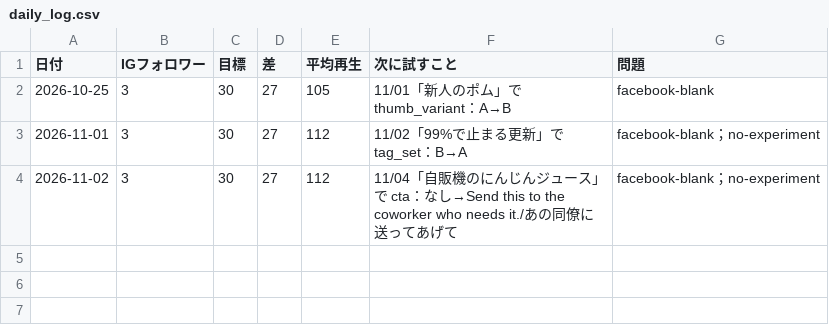
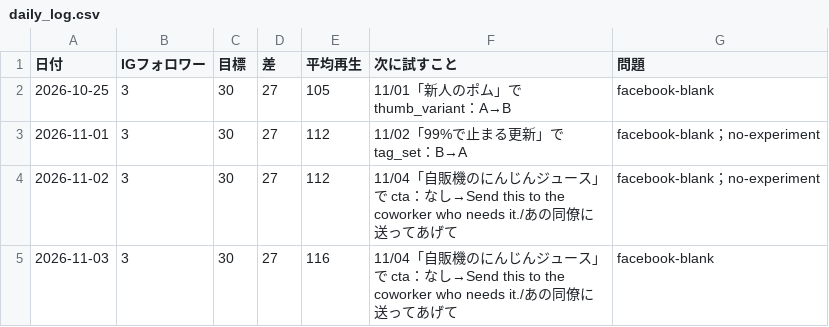
Before and after one commit to ibato-byte/renjill-auto, a CSV file: content/daily_log.csv, drawn as a sheet.

```diff
--- a/content/daily_log.csv
+++ b/content/daily_log.csv
@@ -4 +4,2 @@
 2026-11-02,3,30,27,112,11/04「自販機のにんじんジュース」で cta：なし→Send this to the coworker who needs it./あの同僚に送ってあげて,facebook-blank；no-experiment
+2026-11-03,3,30,27,116,11/04「自販機のにんじんジュース」で cta：なし→Send this to the coworker who needs it./あの同僚に送ってあげて,facebook-blank
```
Also changed, not shown: content/experiments.csv, 3 other files.
